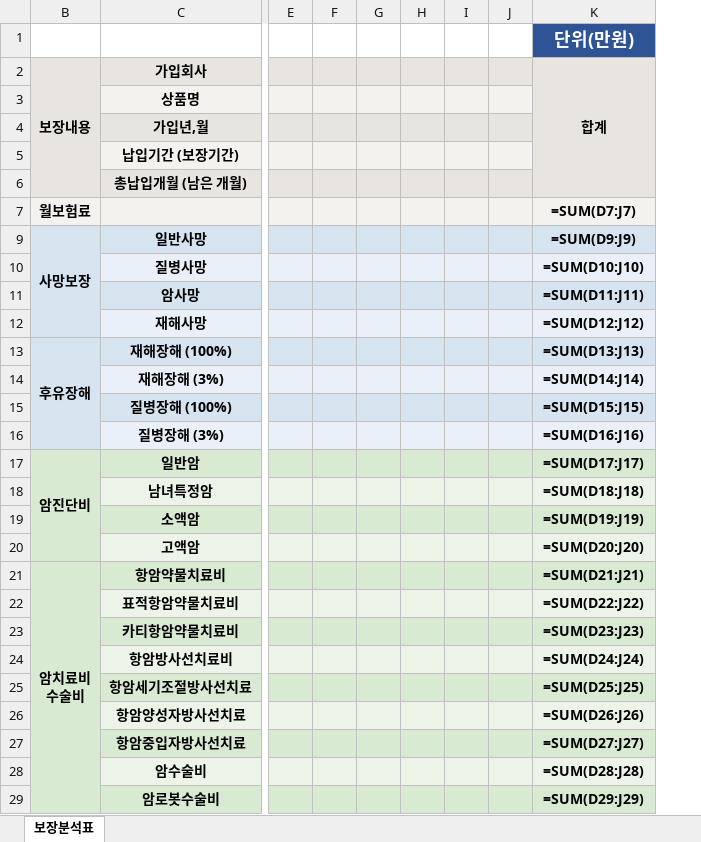
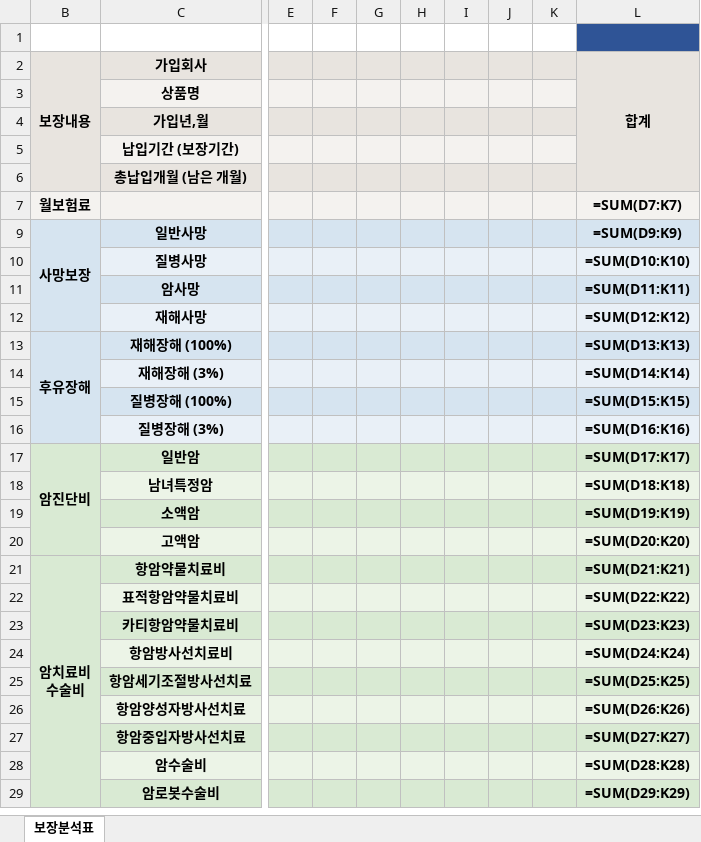
Before and after one commit to daecan110-cloud/FCPilot, an Excel workbook: templates/master_template.xlsx, sheet 보장분석표, drawn as a sheet; only a part is shown, gaps mark what is left out; values as stored, in another font and other column widths than the file's, no borders; formulas without a stored value are shown as written; table styles not drawn; removed rows and columns are numbered as before the commit, all else as after; the diff covers the shown part only; the diff names each change by its address in the sheet, - before the commit and + after, or states it on an @@ line.

```diff
--- a/templates/master_template.xlsx (sheet 보장분석표)
+++ b/templates/master_template.xlsx (sheet 보장분석표)
-column F, empty
-column G, empty
-column H, empty
+column F, empty
+column G, empty
+column H, empty
+column I, empty
-column J, empty
+column K, empty
-L1 (합계): 단위(만원)
+L1 (합계): (empty)
-L7 (합계): =SUM(D7:J7)
+L7 (합계): =SUM(D7:K7)
-L9 (합계): =SUM(D9:J9)
+L9 (합계): =SUM(D9:K9)
-L10 (합계): =SUM(D10:J10)
+L10 (합계): =SUM(D10:K10)
-L11 (합계): =SUM(D11:J11)
+L11 (합계): =SUM(D11:K11)
-L12 (합계): =SUM(D12:J12)
+L12 (합계): =SUM(D12:K12)
-L13 (합계): =SUM(D13:J13)
+L13 (합계): =SUM(D13:K13)
-L14 (합계): =SUM(D14:J14)
+L14 (합계): =SUM(D14:K14)
-L15 (합계): =SUM(D15:J15)
+L15 (합계): =SUM(D15:K15)
-L16 (합계): =SUM(D16:J16)
+L16 (합계): =SUM(D16:K16)
-L17 (합계): =SUM(D17:J17)
+L17 (합계): =SUM(D17:K17)
-L18 (합계): =SUM(D18:J18)
+L18 (합계): =SUM(D18:K18)
-L19 (합계): =SUM(D19:J19)
+L19 (합계): =SUM(D19:K19)
-L20 (합계): =SUM(D20:J20)
+L20 (합계): =SUM(D20:K20)
-L21 (합계): =SUM(D21:J21)
+L21 (합계): =SUM(D21:K21)
-L22 (합계): =SUM(D22:J22)
+L22 (합계): =SUM(D22:K22)
-L23 (합계): =SUM(D23:J23)
+L23 (합계): =SUM(D23:K23)
-L24 (합계): =SUM(D24:J24)
+L24 (합계): =SUM(D24:K24)
-L25 (합계): =SUM(D25:J25)
+L25 (합계): =SUM(D25:K25)
-L26 (합계): =SUM(D26:J26)
+L26 (합계): =SUM(D26:K26)
-L27 (합계): =SUM(D27:J27)
+L27 (합계): =SUM(D27:K27)
-L28 (합계): =SUM(D28:J28)
+L28 (합계): =SUM(D28:K28)
-L29 (합계): =SUM(D29:J29)
+L29 (합계): =SUM(D29:K29)
```
Also changed, not shown: 1 added row, 1 removed row and 54 edited cells elsewhere in this sheet, hidden cells, 8 other files.
